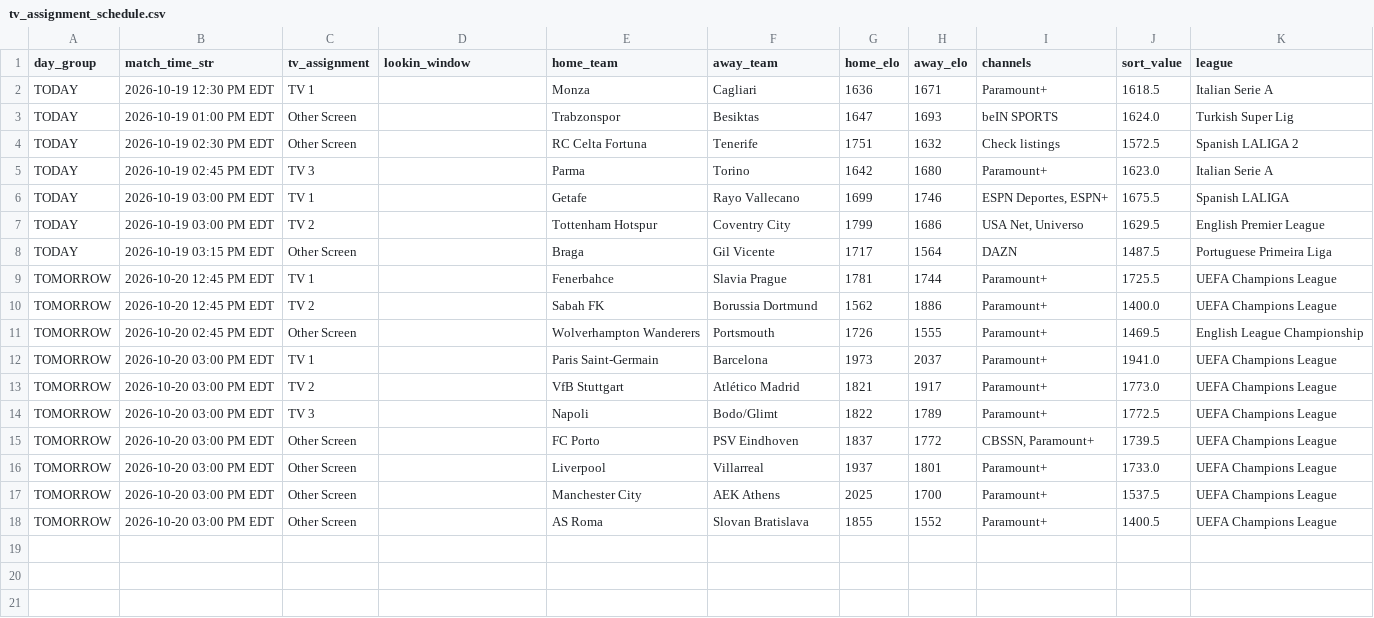
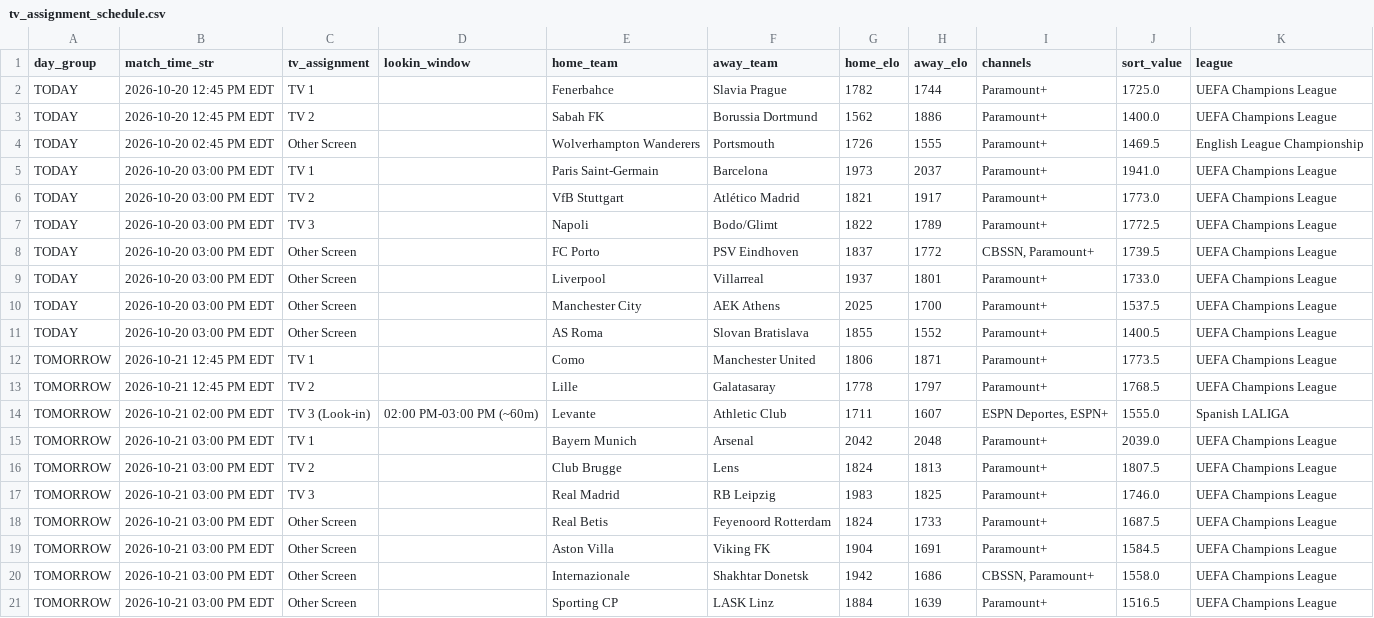
Before and after one commit to mjhillman-lab/soccer-scheduler, a CSV file: tv_assignment_schedule.csv, drawn as a sheet.

```diff
--- a/tv_assignment_schedule.csv
+++ b/tv_assignment_schedule.csv
@@ -1,18 +1,21 @@
 day_group,match_time_str,tv_assignment,lookin_window,home_team,away_team,home_elo,away_elo,channels,sort_value,league
-TODAY,2026-10-19 12:30 PM EDT,TV 1,,Monza,Cagliari,1636,1671,Paramount+,1618.5,Italian Serie A
-TODAY,2026-10-19 01:00 PM EDT,Other Screen,,Trabzonspor,Besiktas,1647,1693,beIN SPORTS,1624.0,Turkish Super Lig
-TODAY,2026-10-19 02:30 PM EDT,Other Screen,,RC Celta Fortuna,Tenerife,1751,1632,Check listings,1572.5,Spanish LALIGA 2
-TODAY,2026-10-19 02:45 PM EDT,TV 3,,Parma,Torino,1642,1680,Paramount+,1623.0,Italian Serie A
-TODAY,2026-10-19 03:00 PM EDT,TV 1,,Getafe,Rayo Vallecano,1699,1746,"ESPN Deportes, ESPN+",1675.5,Spanish LALIGA
-TODAY,2026-10-19 03:00 PM EDT,TV 2,,Tottenham Hotspur,Coventry City,1799,1686,"USA Net, Universo",1629.5,English Premier League
-TODAY,2026-10-19 03:15 PM EDT,Other Screen,,Braga,Gil Vicente,1717,1564,DAZN,1487.5,Portuguese Primeira Liga
-TOMORROW,2026-10-20 12:45 PM EDT,TV 1,,Fenerbahce,Slavia Prague,1781,1744,Paramount+,1725.5,UEFA Champions League
-TOMORROW,2026-10-20 12:45 PM EDT,TV 2,,Sabah FK,Borussia Dortmund,1562,1886,Paramount+,1400.0,UEFA Champions League
-TOMORROW,2026-10-20 02:45 PM EDT,Other Screen,,Wolverhampton Wanderers,Portsmouth,1726,1555,Paramount+,1469.5,English League Championship
-TOMORROW,2026-10-20 03:00 PM EDT,TV 1,,Paris Saint-Germain,Barcelona,1973,2037,Paramount+,1941.0,UEFA Champions League
-TOMORROW,2026-10-20 03:00 PM EDT,TV 2,,VfB Stuttgart,Atlético Madrid,1821,1917,Paramount+,1773.0,UEFA Champions League
-TOMORROW,2026-10-20 03:00 PM EDT,TV 3,,Napoli,Bodo/Glimt,1822,1789,Paramount+,1772.5,UEFA Champions League
-TOMORROW,2026-10-20 03:00 PM EDT,Other Screen,,FC Porto,PSV Eindhoven,1837,1772,"CBSSN, Paramount+",1739.5,UEFA Champions League
-TOMORROW,2026-10-20 03:00 PM EDT,Other Screen,,Liverpool,Villarreal,1937,1801,Paramount+,1733.0,UEFA Champions League
-TOMORROW,2026-10-20 03:00 PM EDT,Other Screen,,Manchester City,AEK Athens,2025,1700,Paramount+,1537.5,UEFA Champions League
-TOMORROW,2026-10-20 03:00 PM EDT,Other Screen,,AS Roma,Slovan Bratislava,1855,1552,Paramount+,1400.5,UEFA Champions League
+TODAY,2026-10-20 12:45 PM EDT,TV 1,,Fenerbahce,Slavia Prague,1782,1744,Paramount+,1725.0,UEFA Champions League
+TODAY,2026-10-20 12:45 PM EDT,TV 2,,Sabah FK,Borussia Dortmund,1562,1886,Paramount+,1400.0,UEFA Champions League
+TODAY,2026-10-20 02:45 PM EDT,Other Screen,,Wolverhampton Wanderers,Portsmouth,1726,1555,Paramount+,1469.5,English League Championship
+TODAY,2026-10-20 03:00 PM EDT,TV 1,,Paris Saint-Germain,Barcelona,1973,2037,Paramount+,1941.0,UEFA Champions League
+TODAY,2026-10-20 03:00 PM EDT,TV 2,,VfB Stuttgart,Atlético Madrid,1821,1917,Paramount+,1773.0,UEFA Champions League
+TODAY,2026-10-20 03:00 PM EDT,TV 3,,Napoli,Bodo/Glimt,1822,1789,Paramount+,1772.5,UEFA Champions League
+TODAY,2026-10-20 03:00 PM EDT,Other Screen,,FC Porto,PSV Eindhoven,1837,1772,"CBSSN, Paramount+",1739.5,UEFA Champions League
+TODAY,2026-10-20 03:00 PM EDT,Other Screen,,Liverpool,Villarreal,1937,1801,Paramount+,1733.0,UEFA Champions League
+TODAY,2026-10-20 03:00 PM EDT,Other Screen,,Manchester City,AEK Athens,2025,1700,Paramount+,1537.5,UEFA Champions League
+TODAY,2026-10-20 03:00 PM EDT,Other Screen,,AS Roma,Slovan Bratislava,1855,1552,Paramount+,1400.5,UEFA Champions League
+TOMORROW,2026-10-21 12:45 PM EDT,TV 1,,Como,Manchester United,1806,1871,Paramount+,1773.5,UEFA Champions League
+TOMORROW,2026-10-21 12:45 PM EDT,TV 2,,Lille,Galatasaray,1778,1797,Paramount+,1768.5,UEFA Champions League
+TOMORROW,2026-10-21 02:00 PM EDT,TV 3 (Look-in),02:00 PM-03:00 PM (~60m),Levante,Athletic Club,1711,1607,"ESPN Deportes, ESPN+",1555.0,Spanish LALIGA
+TOMORROW,2026-10-21 03:00 PM EDT,TV 1,,Bayern Munich,Arsenal,2042,2048,Paramount+,2039.0,UEFA Champions League
+TOMORROW,2026-10-21 03:00 PM EDT,TV 2,,Club Brugge,Lens,1824,1813,Paramount+,1807.5,UEFA Champions League
+TOMORROW,2026-10-21 03:00 PM EDT,TV 3,,Real Madrid,RB Leipzig,1983,1825,Paramount+,1746.0,UEFA Champions League
+TOMORROW,2026-10-21 03:00 PM EDT,Other Screen,,Real Betis,Feyenoord Rotterdam,1824,1733,Paramount+,1687.5,UEFA Champions League
+TOMORROW,2026-10-21 03:00 PM EDT,Other Screen,,Aston Villa,Viking FK,1904,1691,Paramount+,1584.5,UEFA Champions League
+TOMORROW,2026-10-21 03:00 PM EDT,Other Screen,,Internazionale,Shakhtar Donetsk,1942,1686,"CBSSN, Paramount+",1558.0,UEFA Champions League
+TOMORROW,2026-10-21 03:00 PM EDT,Other Screen,,Sporting CP,LASK Linz,1884,1639,Paramount+,1516.5,UEFA Champions League
```
Also changed, not shown: 3 other files.
